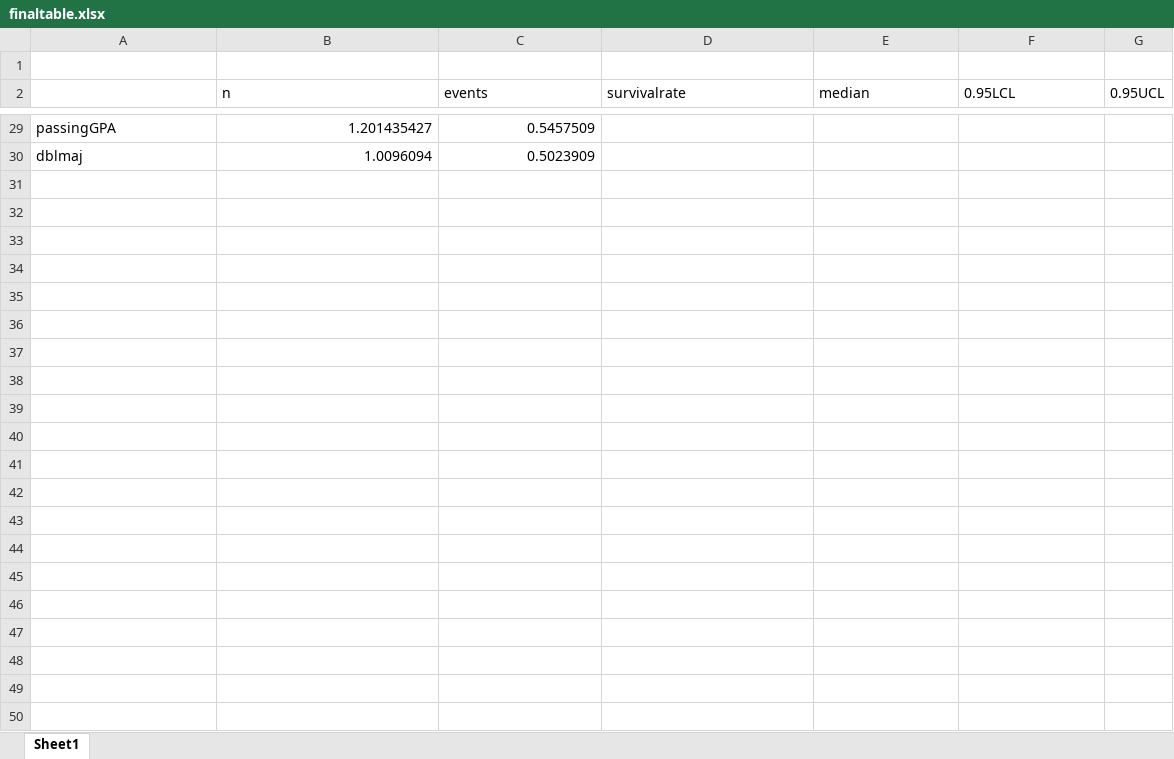
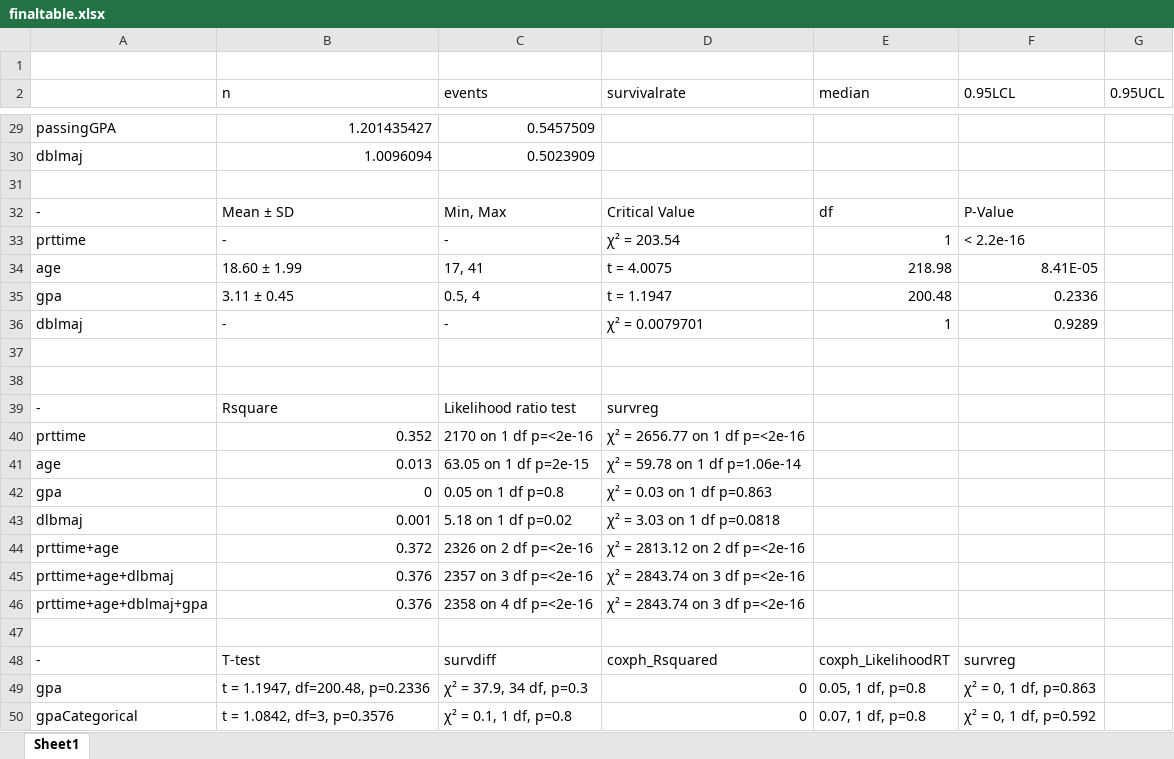
Before and after one commit to rixj/Biostatistical-Analysis, an Excel workbook: finaltable.xlsx, sheet Sheet1, drawn as a sheet; only a part is shown, gaps mark what is left out; values as stored, in another font and other column widths than the file's, no borders; the diff names each change by its address in the sheet, - before the commit and + after, or states it on an @@ line.

```diff
--- a/finaltable.xlsx (sheet Sheet1)
+++ b/finaltable.xlsx (sheet Sheet1)
+row 31: (empty)
+row 32: - | Mean ± SD | Min, Max | Critical Value | df | P-Value
+row 33: prttime | - | - | χ² = 203.54 | 1 | < 2.2e-16
+row 34: age | 18.60 ± 1.99 | 17, 41 | t = 4.0075 | 218.98 | 8.41E-05
+row 35: gpa | 3.11 ± 0.45 | 0.5, 4 | t = 1.1947 | 200.48 | 0.2336
+row 36: dblmaj | - | - | χ² = 0.0079701 | 1 | 0.9289
+row 37: (empty)
+row 38: (empty)
+row 39: - | Rsquare | Likelihood ratio test | survreg
+row 40: prttime | 0.352 | 2170 on 1 df p=<2e-16 | χ² = 2656.77 on 1 df p=<2e-16
+row 41: age | 0.013 | 63.05 on 1 df p=2e-15 | χ² = 59.78 on 1 df p=1.06e-14
+row 42: gpa | 0 | 0.05 on 1 df p=0.8 | χ² = 0.03 on 1 df p=0.863
+row 43: dlbmaj | 0.001 | 5.18 on 1 df p=0.02 | χ² = 3.03 on 1 df p=0.0818
+row 44: prttime+age | 0.372 | 2326 on 2 df p=<2e-16 | χ² = 2813.12 on 2 df p=<2e-16
+row 45: prttime+age+dlbmaj | 0.376 | 2357 on 3 df p=<2e-16 | χ² = 2843.74 on 3 df p=<2e-16
+row 46: prttime+age+dblmaj+gpa | 0.376 | 2358 on 4 df p=<2e-16 | χ² = 2843.74 on 3 df p=<2e-16
+row 47: (empty)
+row 48: - | T-test | survdiff | coxph_Rsquared | coxph_LikelihoodRT | survreg
+row 49: gpa | t = 1.1947, df=200.48, p=0.2336 | χ² = 37.9, 34 df, p=0.3 | 0 | 0.05, 1 df, p=0.8 | χ² = 0, 1 df, p=0.863
+row 50: gpaCategorical | t = 1.0842, df=3, p=0.3576 | χ² = 0.1, 1 df, p=0.8 | 0 | 0.07, 1 df, p=0.8 | χ² = 0, 1 df, p=0.592
```
Also changed, not shown: 6 other files.
